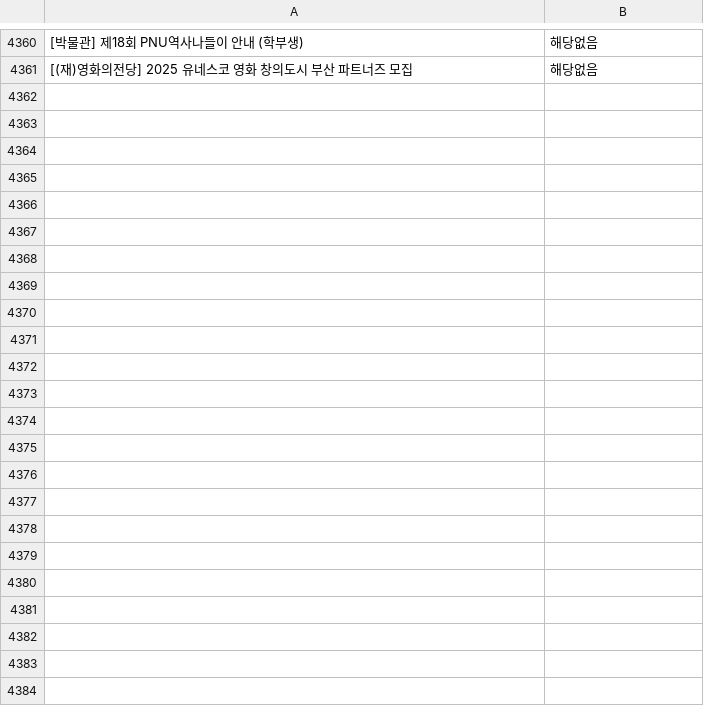
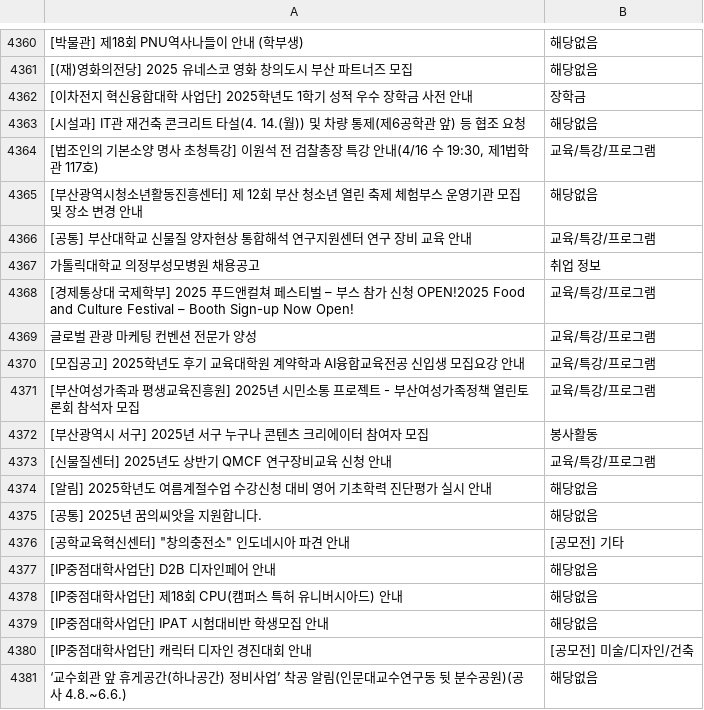
Before and after one commit to hi-shp/together_server, a CSV file: sorted_labeled_data.csv, drawn as a sheet; only a part is shown, gaps mark what is left out; the diff names each change by its address in the sheet, - before the commit and + after, or states it on an @@ line.

```diff
--- a/sorted_labeled_data.csv
+++ b/sorted_labeled_data.csv
+row 4362: [이차전지 혁신융합대학 사업단] 2025학년도 1학기 성적 우수 장학금 사전 안내 | 장학금
+row 4363: [시설과] IT관 재건축 콘크리트 타설(4. 14.(월)) 및 차량 통제(제6공학관 앞) 등 협조 요청 | 해당없음
+row 4364: [법조인의 기본소양 명사 초청특강] 이원석 전 검찰총장 특강 안내(4/16 수 19:30, 제1법학관 117호) | 교육/특강/프로그램
+row 4365: [부산광역시청소년활동진흥센터] 제 12회 부산 청소년 열린 축제 체험부스 운영기관 모집 및 장소 변경 안내 | 해당없음
+row 4366: [공통] 부산대학교 신물질 양자현상 통합해석 연구지원센터 연구 장비 교육 안내 | 교육/특강/프로그램
+row 4367: 가톨릭대학교 의정부성모병원 채용공고 | 취업 정보
+row 4368: [경제통상대 국제학부] 2025 푸드앤컬쳐 페스티벌 – 부스 참가 신청 OPEN!2025 Food and Culture Festival – Booth Sign-up Now Open! | 교육/특강/프로그램
+row 4369: 글로벌 관광 마케팅 컨벤션 전문가 양성 | 교육/특강/프로그램
+row 4370: [모집공고] 2025학년도 후기 교육대학원 계약학과 AI융합교육전공 신입생 모집요강 안내 | 교육/특강/프로그램
+row 4371: [부산여성가족과 평생교육진흥원] 2025년 시민소통 프로젝트 - 부산여성가족정책 열린토론회 참석자 모집 | 교육/특강/프로그램
+row 4372: [부산광역시 서구] 2025년 서구 누구나 콘텐츠 크리에이터 참여자 모집 | 봉사활동
+row 4373: [신물질센터] 2025년도 상반기 QMCF 연구장비교육 신청 안내 | 교육/특강/프로그램
+row 4374: [알림] 2025학년도 여름계절수업 수강신청 대비 영어 기초학력 진단평가 실시 안내 | 해당없음
+row 4375: [공통] 2025년 꿈의씨앗을 지원합니다. | 해당없음
+row 4376: [공학교육혁신센터] "창의충전소" 인도네시아 파견 안내 | [공모전] 기타
+row 4377: [IP중점대학사업단] D2B 디자인페어 안내 | 해당없음
+row 4378: [IP중점대학사업단] 제18회 CPU(캠퍼스 특허 유니버시아드) 안내 | 해당없음
+row 4379: [IP중점대학사업단] IPAT 시험대비반 학생모집 안내 | 해당없음
+row 4380: [IP중점대학사업단] 캐릭터 디자인 경진대회 안내 | [공모전] 미술/디자인/건축
+row 4381: ‘교수회관 앞 휴게공간(하나공간) 정비사업’ 착공 알림(인문대교수연구동 뒷 분수공원)(공사 4.8.~6.6.) | 해당없음
```
Also changed, not shown: pages.csv, 2 other files.
